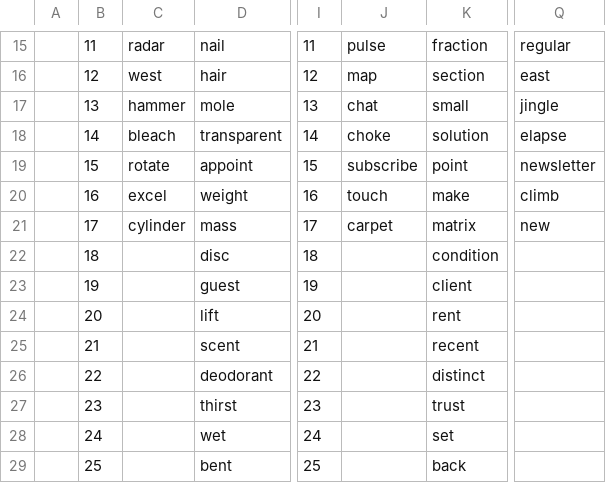
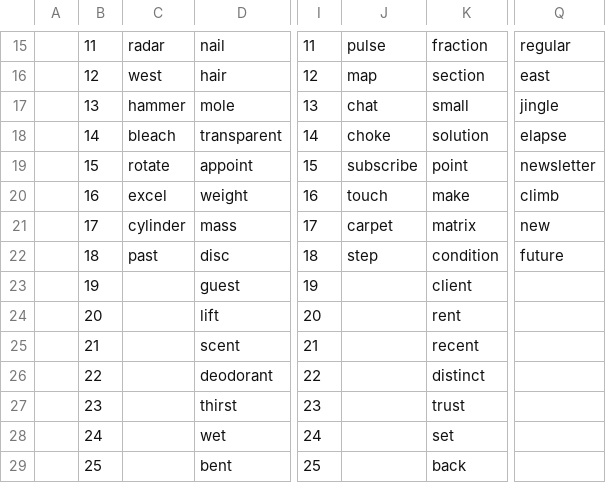
Before and after one commit to openroot/onlyIf31, a TSV file: binaryLizard49/binaryLizard49.tsv, drawn as a sheet; only a part is shown, gaps mark what is left out; the diff names each change by its address in the sheet, - before the commit and + after, or states it on an @@ line.

Commit message:
update

```diff
--- a/binaryLizard49/binaryLizard49.tsv
+++ b/binaryLizard49/binaryLizard49.tsv
-C22: (empty)
+C22: past
-J22: (empty)
+J22: step
-Q22: (empty)
+Q22: future
```
